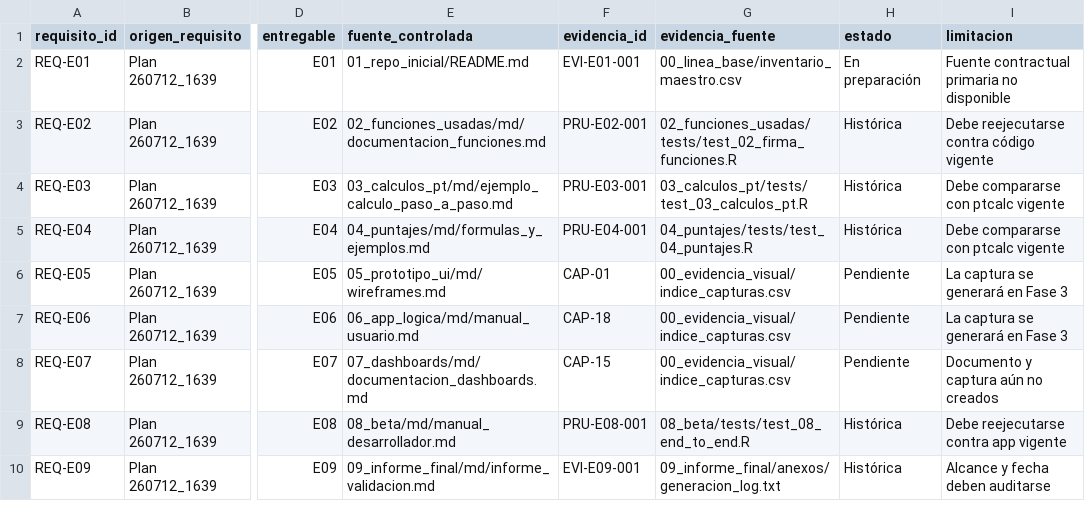
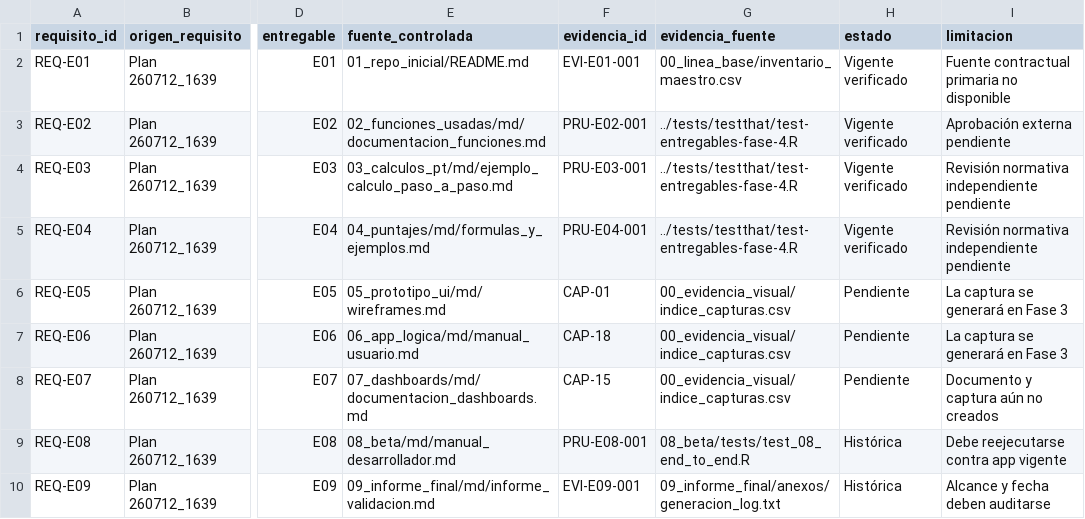
Before and after one commit to willl182/pt_app, a CSV file: Entregables_pt_app/00_control_documental/matriz_trazabilidad.csv, drawn as a sheet; only a part is shown, gaps mark what is left out; the diff names each change by its address in the sheet, - before the commit and + after, or states it on an @@ line.

```diff
--- a/Entregables_pt_app/00_control_documental/matriz_trazabilidad.csv
+++ b/Entregables_pt_app/00_control_documental/matriz_trazabilidad.csv
-H2 (estado): En preparación
+H2 (estado): Vigente verificado
-G3 (evidencia_fuente): 02_funciones_usadas/tests/test_02_firma_funciones.R
+G3 (evidencia_fuente): ../tests/testthat/test-entregables-fase-4.R
-H3:H5 (estado): Histórica
+H3:H5 (estado): Vigente verificado
-I3 (limitacion): Debe reejecutarse contra código vigente
+I3 (limitacion): Aprobación externa pendiente
-G4 (evidencia_fuente): 03_calculos_pt/tests/test_03_calculos_pt.R
+G4 (evidencia_fuente): ../tests/testthat/test-entregables-fase-4.R
-I4:I5 (limitacion): Debe compararse con ptcalc vigente
+I4:I5 (limitacion): Revisión normativa independiente pendiente
-G5 (evidencia_fuente): 04_puntajes/tests/test_04_puntajes.R
+G5 (evidencia_fuente): ../tests/testthat/test-entregables-fase-4.R
```
Also changed, not shown: Entregables_pt_app/00_control_documental/derivados/manifiesto_generacion.csv, Entregables_pt_app/00_linea_base/inventario_maestro.csv, 24 other files.
